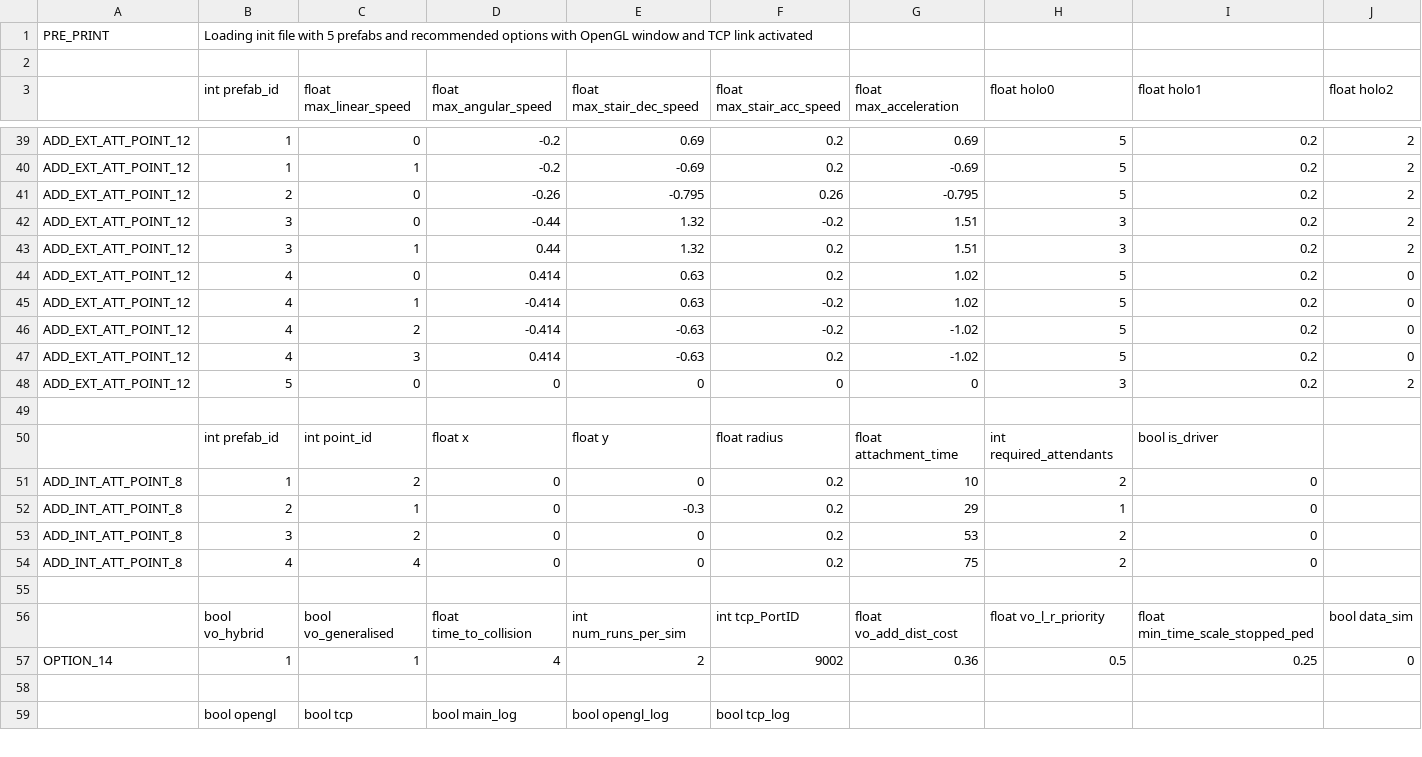
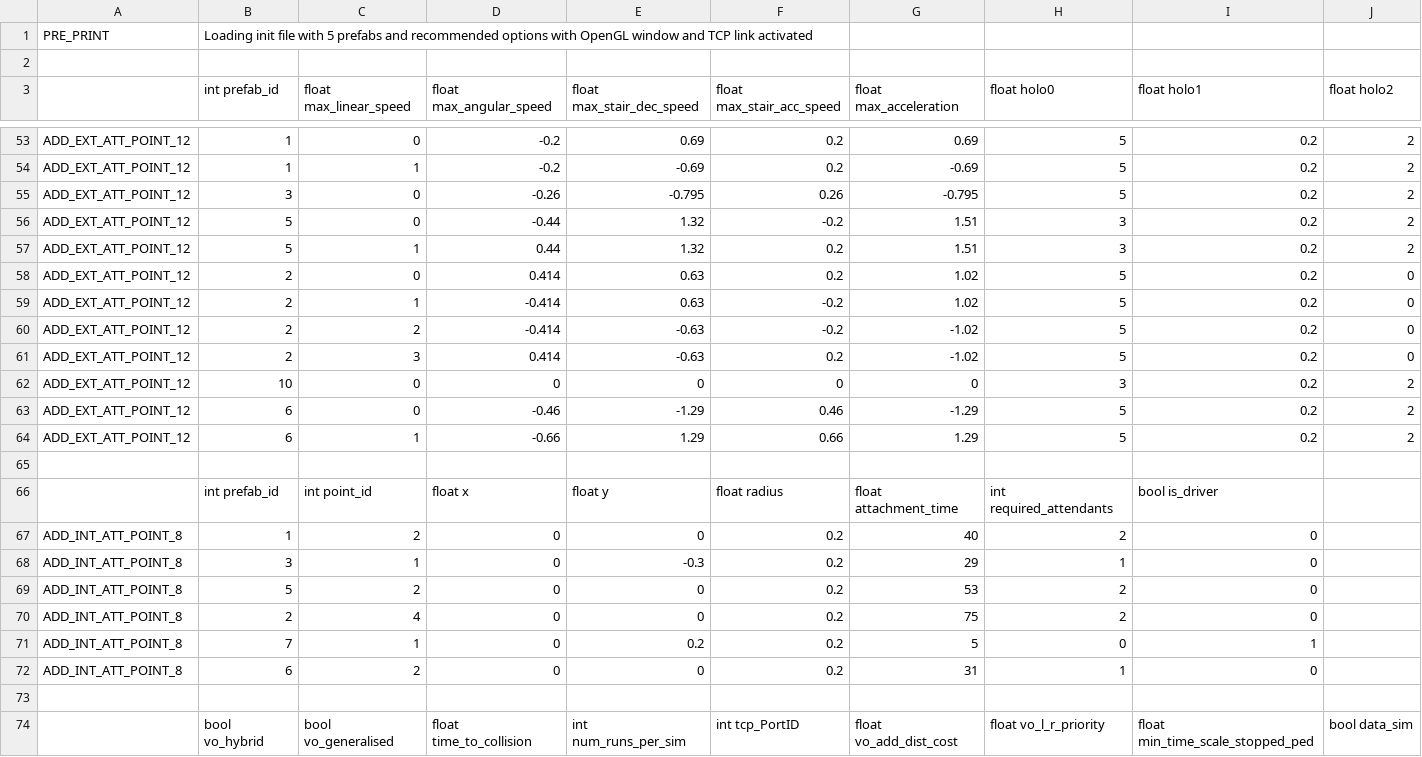
Before and after one commit to Mike1Joy/ObjectController, a CSV file: bin/Win32/init.csv, drawn as a sheet; only a part is shown, gaps mark what is left out; the shorter side is filled out with more unchanged rows; addresses are those after the commit; rows hold the shown columns only; the diff covers the shown part only; the diff names each change by its address in the sheet, - before the commit and + after, or states it on an @@ line.

```diff
--- a/bin/Win32/init.csv
+++ b/bin/Win32/init.csv
-B55 (int prefab_id): 2
+B55 (int prefab_id): 3
-B56:B57 (int prefab_id): 3
+B56:B57 (int prefab_id): 5
-B58:B61 (int prefab_id): 4
+B58:B61 (int prefab_id): 2
-B62 (int prefab_id): 5
+B62 (int prefab_id): 10
+row 63: ADD_EXT_ATT_POINT_12 | 6 | 0 | -0.46 | -1.29 | 0.46 | -1.29 | 5 | 0.2 | 2
+row 64: ADD_EXT_ATT_POINT_12 | 6 | 1 | -0.66 | 1.29 | 0.66 | 1.29 | 5 | 0.2 | 2
-G67 (float max_acceleration): 10
+G67 (float max_acceleration): 40
-B68 (int prefab_id): 2
+B68 (int prefab_id): 3
-B69 (int prefab_id): 3
+B69 (int prefab_id): 5
-B70 (int prefab_id): 4
+B70 (int prefab_id): 2
+row 71: ADD_INT_ATT_POINT_8 | 7 | 1 | 0 | 0.2 | 0.2 | 5 | 0 | 1
+row 72: ADD_INT_ATT_POINT_8 | 6 | 2 | 0 | 0 | 0.2 | 31 | 1 | 0
```
Also changed, not shown: 16 added rows and 32 edited cells elsewhere in this file, ObjectController/init.csv, 4 other files.
